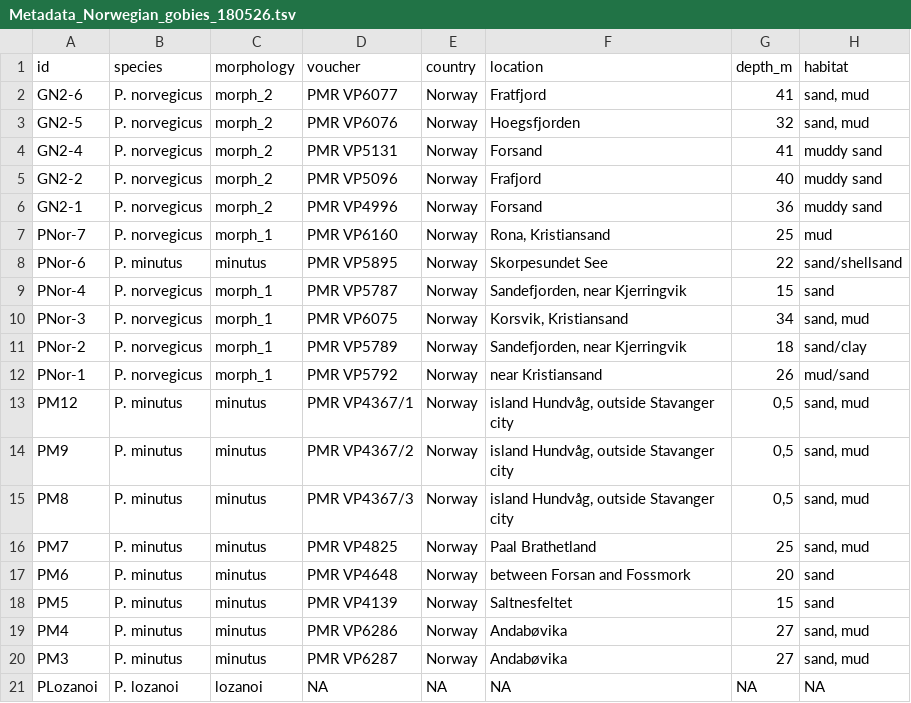
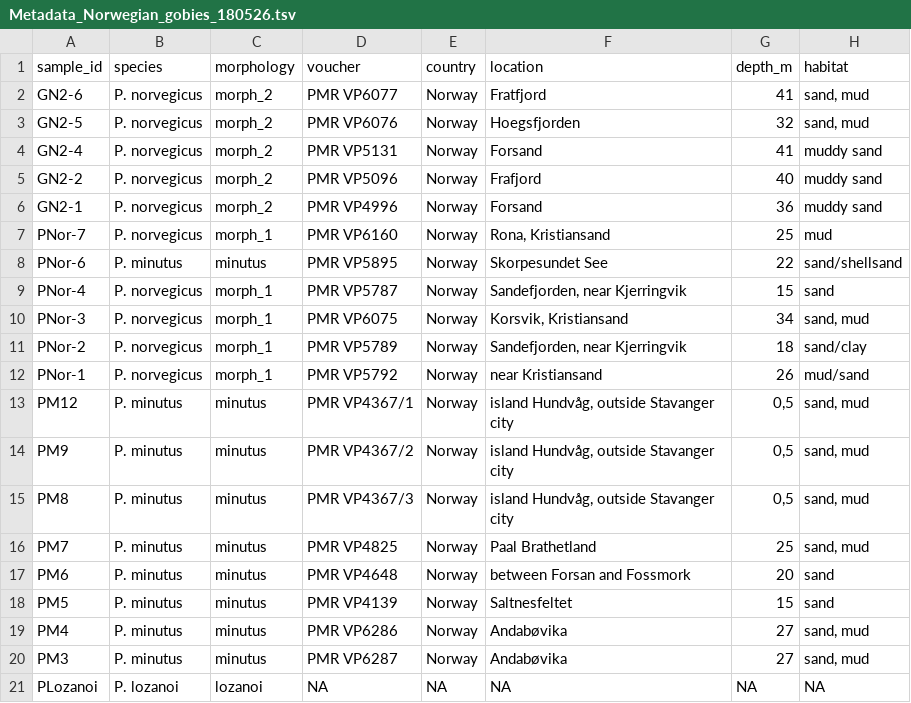
Before and after one commit to maxwagn/SnakePop, a TSV file: config/Metadata_Norwegian_gobies_180526.tsv, drawn as a sheet; only a part is shown; the diff names each change by its address in the sheet, - before the commit and + after, or states it on an @@ line.

```diff
--- a/config/Metadata_Norwegian_gobies_180526.tsv
+++ b/config/Metadata_Norwegian_gobies_180526.tsv
-A1: id
+A1: sample_id
```
Also changed, not shown: 5 other files.
